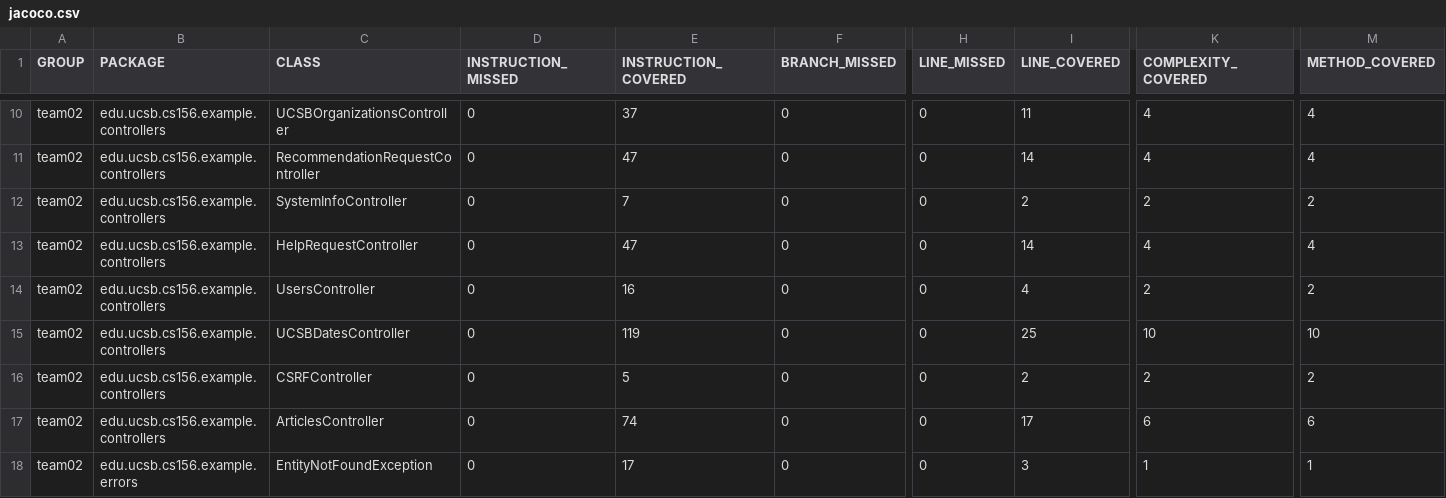
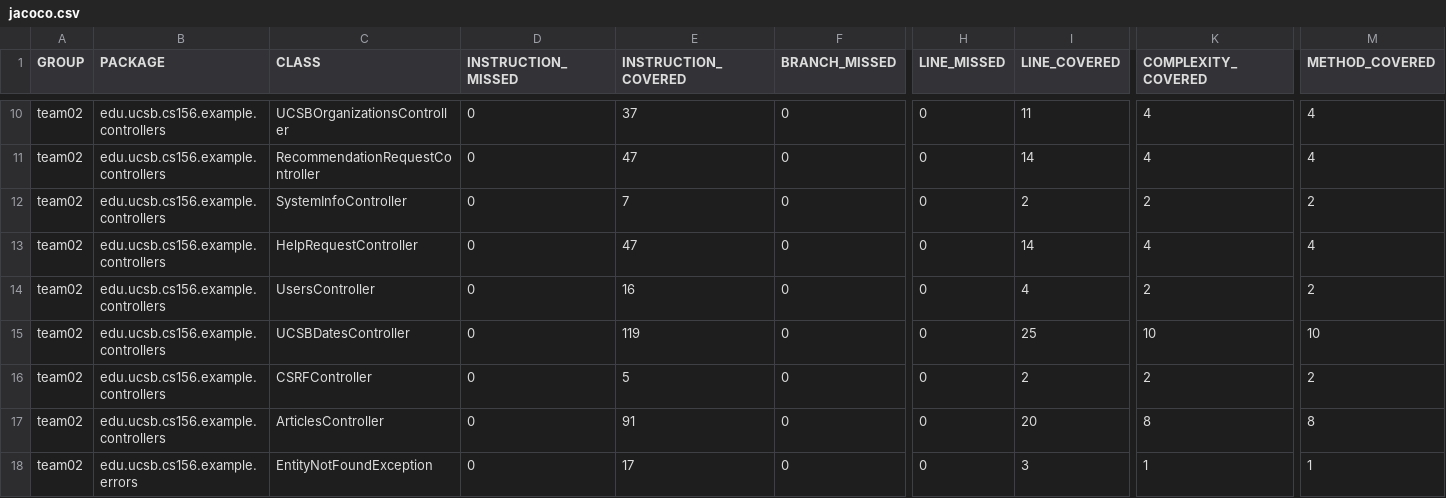
Before and after one commit to ucsb-cs156-f23/team02-f23-7pm-4, a CSV file: jacoco/jacoco.csv, drawn as a sheet; only a part is shown, gaps mark what is left out; the diff names each change by its address in the sheet, - before the commit and + after, or states it on an @@ line.

```diff
--- a/jacoco/jacoco.csv
+++ b/jacoco/jacoco.csv
-E17 (INSTRUCTION_COVERED): 74
+E17 (INSTRUCTION_COVERED): 91
-I17 (LINE_COVERED): 17
+I17 (LINE_COVERED): 20
-K17 (COMPLEXITY_COVERED): 6
+K17 (COMPLEXITY_COVERED): 8
-M17 (METHOD_COVERED): 6
+M17 (METHOD_COVERED): 8
```
Also changed, not shown: 7 other files.
